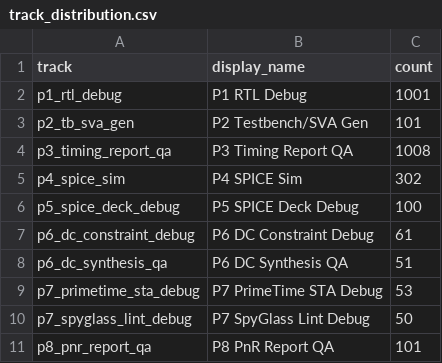
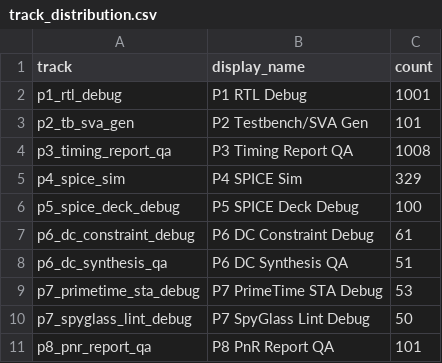
Before and after one commit to tsb-19/eda-agentbench, a CSV file: reports/track_distribution.csv, drawn as a sheet.

```diff
--- a/reports/track_distribution.csv
+++ b/reports/track_distribution.csv
@@ -4,3 +4,3 @@ p2_tb_sva_gen,P2 Testbench/SVA Gen,101
 p3_timing_report_qa,P3 Timing Report QA,1008
-p4_spice_sim,P4 SPICE Sim,302
+p4_spice_sim,P4 SPICE Sim,329
 p5_spice_deck_debug,P5 SPICE Deck Debug,100
```
Also changed, not shown: 8 other files.
